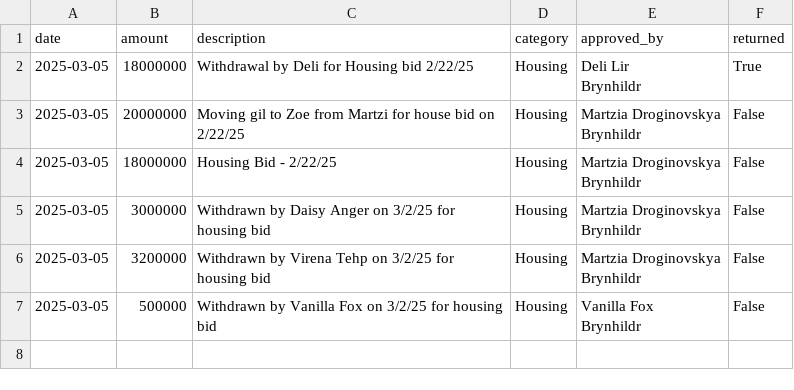
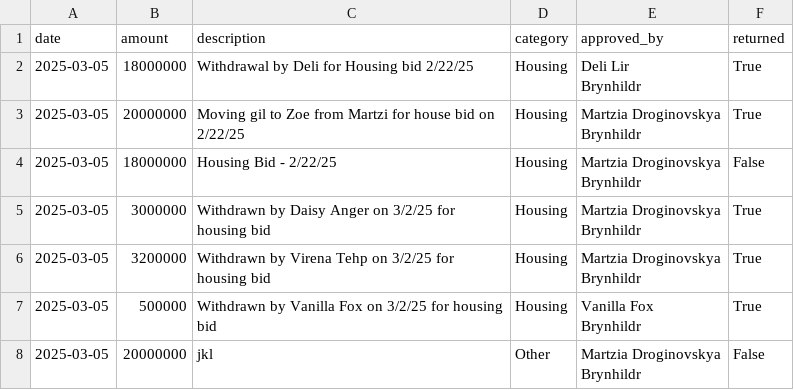
Before and after one commit to unlucky20/FFXIVLoanTracker, a CSV file: data/expenses.csv, drawn as a sheet.

```diff
--- a/data/expenses.csv
+++ b/data/expenses.csv
@@ -3,11 +3,13 @@ date,amount,description,category,approved_by,returned
 Brynhildr",True
-2025-03-05,20000000,Moving gil to Zoe from Martzi for house bid on 2/22/25 ,Housing,"Martzia Droginovskya
-Brynhildr",False
+2025-03-05,20000000,Moving gil to Zoe from Martzi for house bid on 2/22/25 ,Housing,"Martzia Droginovskya
+Brynhildr",True
 2025-03-05,18000000,Housing Bid  - 2/22/25,Housing,"Martzia Droginovskya
 Brynhildr",False
-2025-03-05,3000000,Withdrawn by Daisy Anger on 3/2/25 for housing bid ,Housing,"Martzia Droginovskya
-Brynhildr",False
-2025-03-05,3200000,Withdrawn by Virena Tehp on 3/2/25 for housing bid ,Housing,"Martzia Droginovskya
-Brynhildr",False
-2025-03-05,500000,Withdrawn by Vanilla Fox on 3/2/25 for housing bid,Housing,"Vanilla Fox
-Brynhildr",False
+2025-03-05,3000000,Withdrawn by Daisy Anger on 3/2/25 for housing bid ,Housing,"Martzia Droginovskya
+Brynhildr",True
+2025-03-05,3200000,Withdrawn by Virena Tehp on 3/2/25 for housing bid ,Housing,"Martzia Droginovskya
+Brynhildr",True
+2025-03-05,500000,Withdrawn by Vanilla Fox on 3/2/25 for housing bid,Housing,"Vanilla Fox
+Brynhildr",True
+2025-03-05,20000000,jkl,Other,"Martzia Droginovskya
+Brynhildr",False
```
Also changed, not shown: 1 other file.
